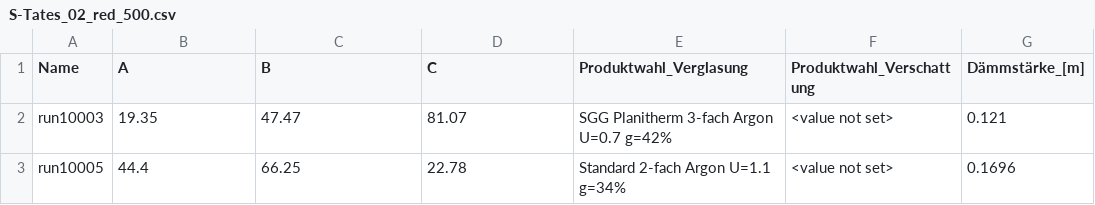
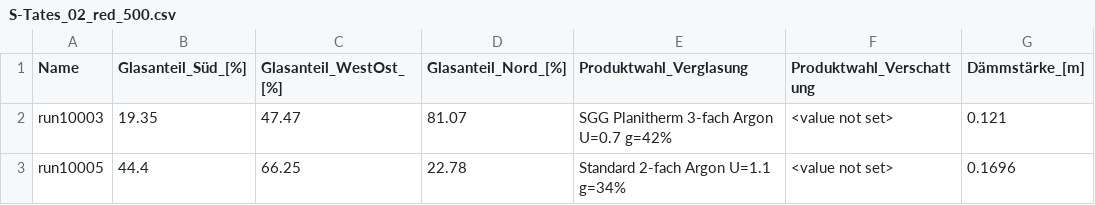
Before and after one commit to Luenz0/Parallelcoordinates-dash, a CSV file: src/IDAICE_results/S-Tates_02_red_500.csv, drawn as a sheet; only a part is shown; the diff names each change by its address in the sheet, - before the commit and + after, or states it on an @@ line.

Commit message:
Tables completed, files with abreviations, removed dummies

```diff
--- a/src/IDAICE_results/S-Tates_02_red_500.csv
+++ b/src/IDAICE_results/S-Tates_02_red_500.csv
-B1: A
+B1: Glasanteil_Süd_[%]
-C1: B
+C1: Glasanteil_WestOst_[%]
-D1: C
+D1: Glasanteil_Nord_[%]
```
Also changed, not shown: 8 other files.
